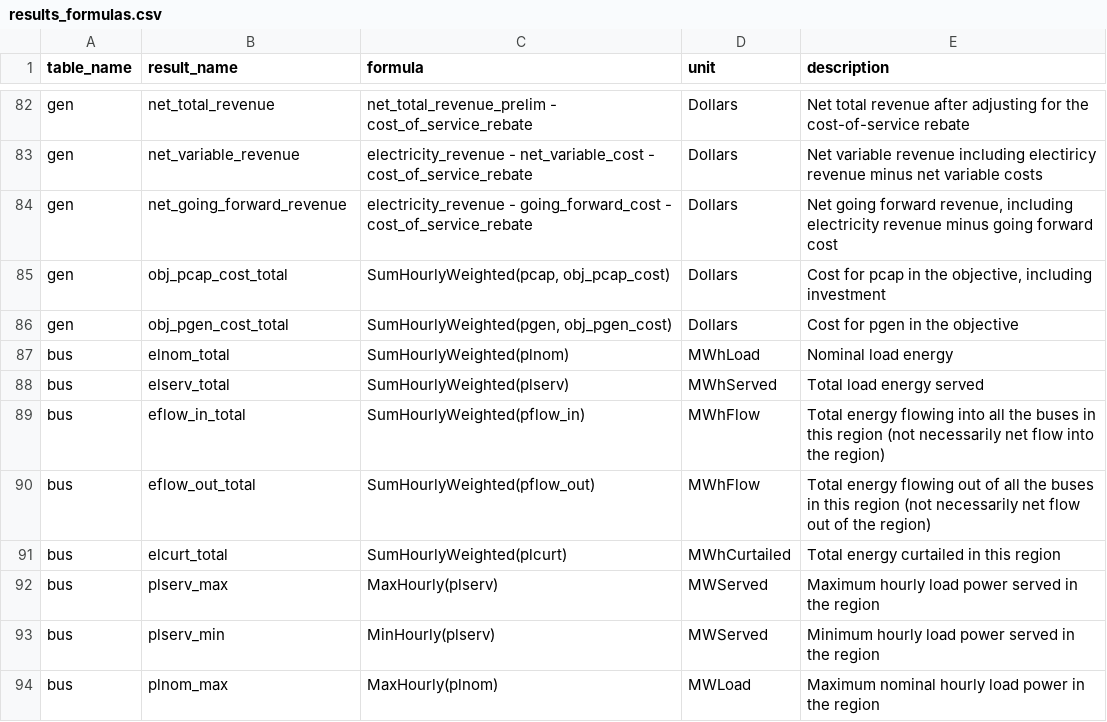
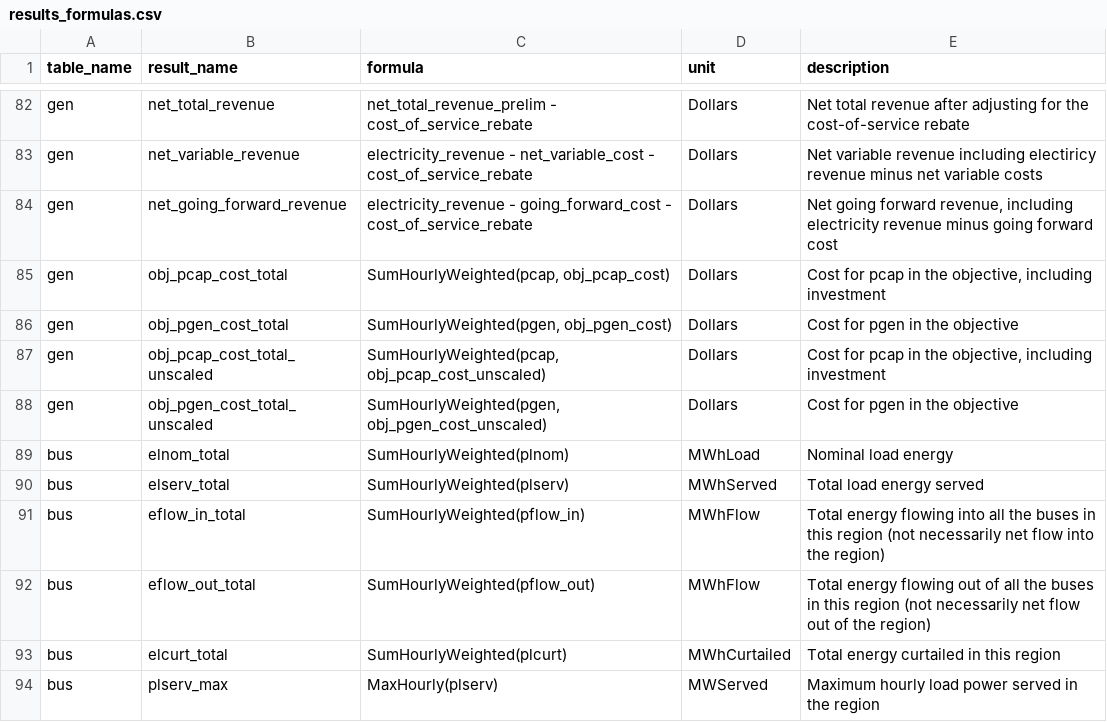
Before and after one commit to e4st-dev/E4ST.jl, a CSV file: src/results/results_formulas.csv, drawn as a sheet; only a part is shown, gaps mark what is left out; the shorter side is filled out with more unchanged rows; the diff names each change by its address in the sheet, - before the commit and + after, or states it on an @@ line.

```diff
--- a/src/results/results_formulas.csv
+++ b/src/results/results_formulas.csv
+row 87: gen | obj_pcap_cost_total_unscaled | SumHourlyWeighted(pcap, obj_pcap_cost_unscaled) | Dollars | Cost for pcap in the objective, including investment
+row 88: gen | obj_pgen_cost_total_unscaled | SumHourlyWeighted(pgen, obj_pgen_cost_unscaled) | Dollars | Cost for pgen in the objective
```
Also changed, not shown: 20 other files.
